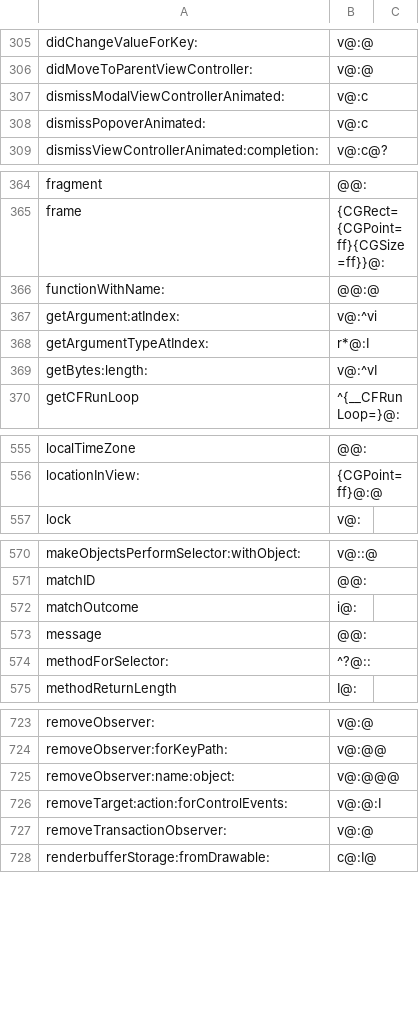
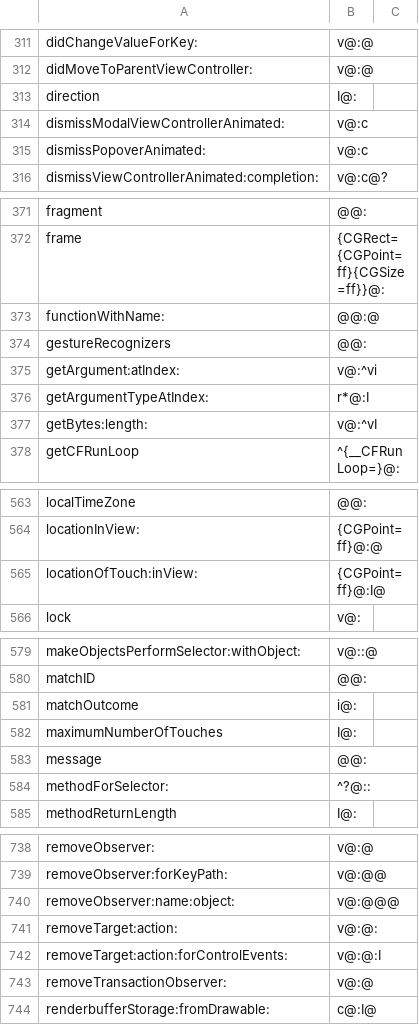
Before and after one commit to braxten509/arm32-bridge, a TSV file: ios/src/guest32/objc/framework_selectors.tsv, drawn as a sheet; only a part is shown, gaps mark what is left out; the diff covers the shown part only.

```diff
--- a/ios/src/guest32/objc/framework_selectors.tsv
+++ b/ios/src/guest32/objc/framework_selectors.tsv
@@ -306,2 +312,3 @@ didChangeValueForKey:	v@:@
 didMoveToParentViewController:	v@:@
+direction	I@:
 dismissModalViewControllerAnimated:	v@:c
@@ -366,2 +373,3 @@ frame	{CGRect={CGPoint=ff}{CGSize=ff}}@:
 functionWithName:	@@:@
+gestureRecognizers	@@:
 getArgument:atIndex:	v@:^vi
@@ -556,2 +564,3 @@ localTimeZone	@@:
 locationInView:	{CGPoint=ff}@:@
+locationOfTouch:inView:	{CGPoint=ff}@:I@
 lock	v@:
@@ -572,2 +581,3 @@ matchID	@@:
 matchOutcome	i@:
+maximumNumberOfTouches	I@:
 message	@@:
@@ -725,2 +740,3 @@ removeObserver:forKeyPath:	v@:@@
 removeObserver:name:object:	v@:@@@
+removeTarget:action:	v@:@:
 removeTarget:action:forControlEvents:	v@:@:I
```
Also changed, not shown: 29 added rows elsewhere in this file, 4 other files.
